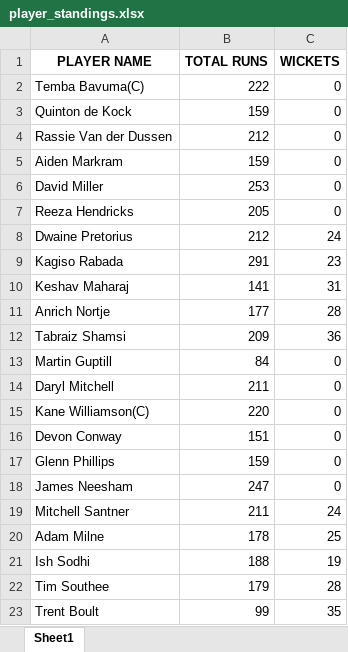
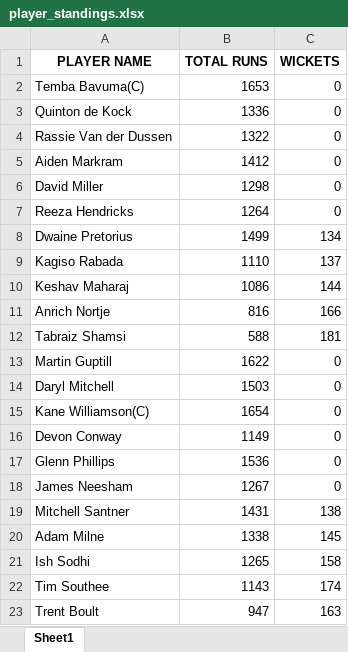
Before and after one commit to Nadun999/Cricket_Match_Simulator, an Excel workbook: tournament/player_standings.xlsx, sheet Sheet1, drawn as a sheet; only a part is shown; values as stored, in another font and other column widths than the file's, no borders; the diff covers the shown part only; the diff names each change by its address in the sheet, - before the commit and + after, or states it on an @@ line.

```diff
--- a/tournament/player_standings.xlsx (sheet Sheet1)
+++ b/tournament/player_standings.xlsx (sheet Sheet1)
-B2 (TOTAL RUNS): 222
+B2 (TOTAL RUNS): 1653
-B3 (TOTAL RUNS): 159
+B3 (TOTAL RUNS): 1336
-B4 (TOTAL RUNS): 212
+B4 (TOTAL RUNS): 1322
-B5 (TOTAL RUNS): 159
+B5 (TOTAL RUNS): 1412
-B6 (TOTAL RUNS): 253
+B6 (TOTAL RUNS): 1298
-B7 (TOTAL RUNS): 205
+B7 (TOTAL RUNS): 1264
-B8 (TOTAL RUNS): 212
+B8 (TOTAL RUNS): 1499
-C8 (WICKETS): 24
+C8 (WICKETS): 134
-B9 (TOTAL RUNS): 291
+B9 (TOTAL RUNS): 1110
-C9 (WICKETS): 23
+C9 (WICKETS): 137
-B10 (TOTAL RUNS): 141
+B10 (TOTAL RUNS): 1086
-C10 (WICKETS): 31
+C10 (WICKETS): 144
-B11 (TOTAL RUNS): 177
+B11 (TOTAL RUNS): 816
-C11 (WICKETS): 28
+C11 (WICKETS): 166
-B12 (TOTAL RUNS): 209
+B12 (TOTAL RUNS): 588
-C12 (WICKETS): 36
+C12 (WICKETS): 181
-B13 (TOTAL RUNS): 84
+B13 (TOTAL RUNS): 1622
-B14 (TOTAL RUNS): 211
+B14 (TOTAL RUNS): 1503
-B15 (TOTAL RUNS): 220
+B15 (TOTAL RUNS): 1654
-B16 (TOTAL RUNS): 151
+B16 (TOTAL RUNS): 1149
-B17 (TOTAL RUNS): 159
+B17 (TOTAL RUNS): 1536
-B18 (TOTAL RUNS): 247
+B18 (TOTAL RUNS): 1267
-B19 (TOTAL RUNS): 211
+B19 (TOTAL RUNS): 1431
-C19 (WICKETS): 24
+C19 (WICKETS): 138
-B20 (TOTAL RUNS): 178
+B20 (TOTAL RUNS): 1338
-C20 (WICKETS): 25
+C20 (WICKETS): 145
-B21 (TOTAL RUNS): 188
+B21 (TOTAL RUNS): 1265
-C21 (WICKETS): 19
+C21 (WICKETS): 158
-B22 (TOTAL RUNS): 179
+B22 (TOTAL RUNS): 1143
-C22 (WICKETS): 28
+C22 (WICKETS): 174
-B23 (TOTAL RUNS): 99
+B23 (TOTAL RUNS): 947
-C23 (WICKETS): 35
+C23 (WICKETS): 163
```
Also changed, not shown: 96 edited cells elsewhere in this sheet, team_data/Chennai_SouthAfrica/Chennai_SouthAfrica.xlsx, tournament/matches/Chennai_SouthAfrica_vs_Delhi_NewZealand.xlsx, 18 other files.
